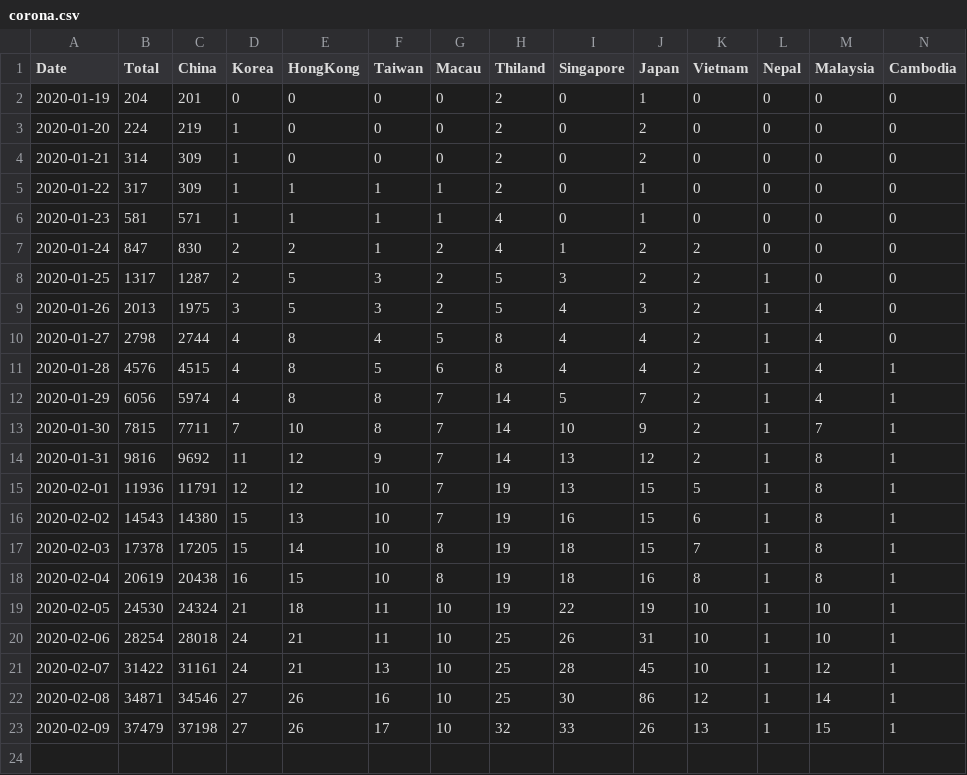
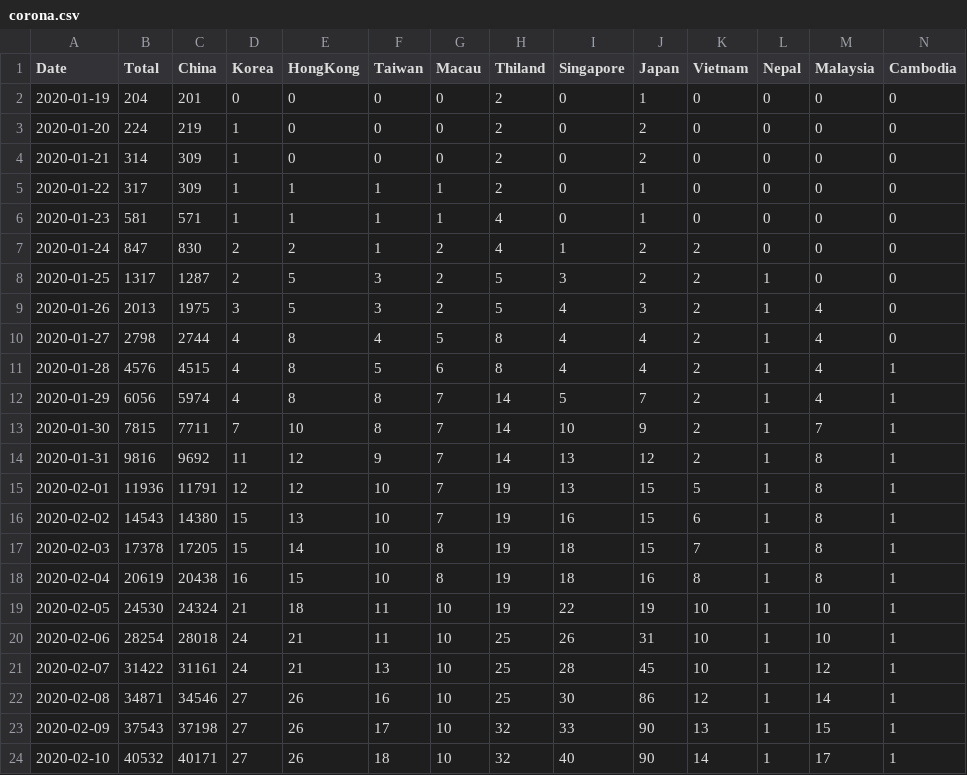
Before and after one commit to soorichu/coronako, a CSV file: public/file/corona.csv, drawn as a sheet; only a part is shown; rows hold the shown columns only; the diff names each change by its address in the sheet, - before the commit and + after, or states it on an @@ line.

Commit message:
update data and make gap data

```diff
--- a/public/file/corona.csv
+++ b/public/file/corona.csv
-B23 (Total): 37479
+B23 (Total): 37543
-J23 (Japan): 26
+J23 (Japan): 90
+row 24: 2020-02-10 | 40532 | 40171 | 27 | 26 | 18 | 10 | 32 | 40 | 90 | 14 | 1 | 17 | 1
```
Also changed, not shown: 3 other files.
